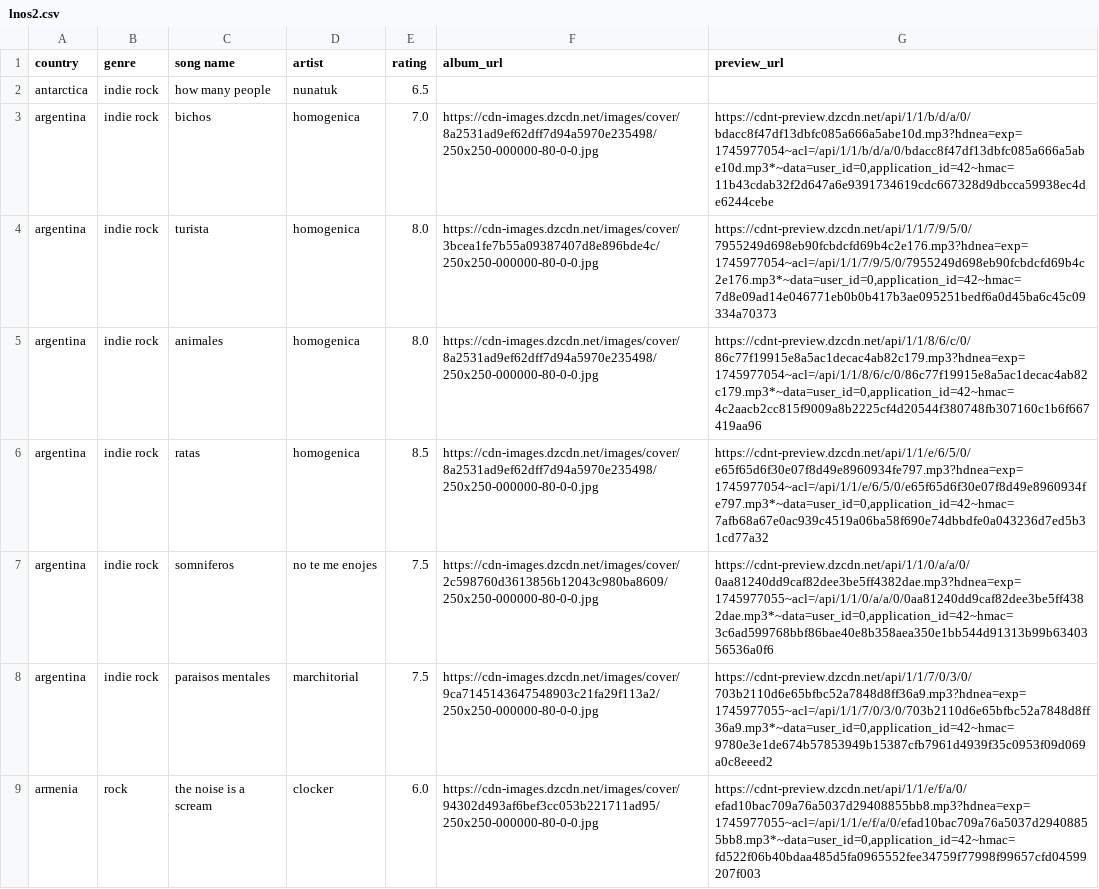
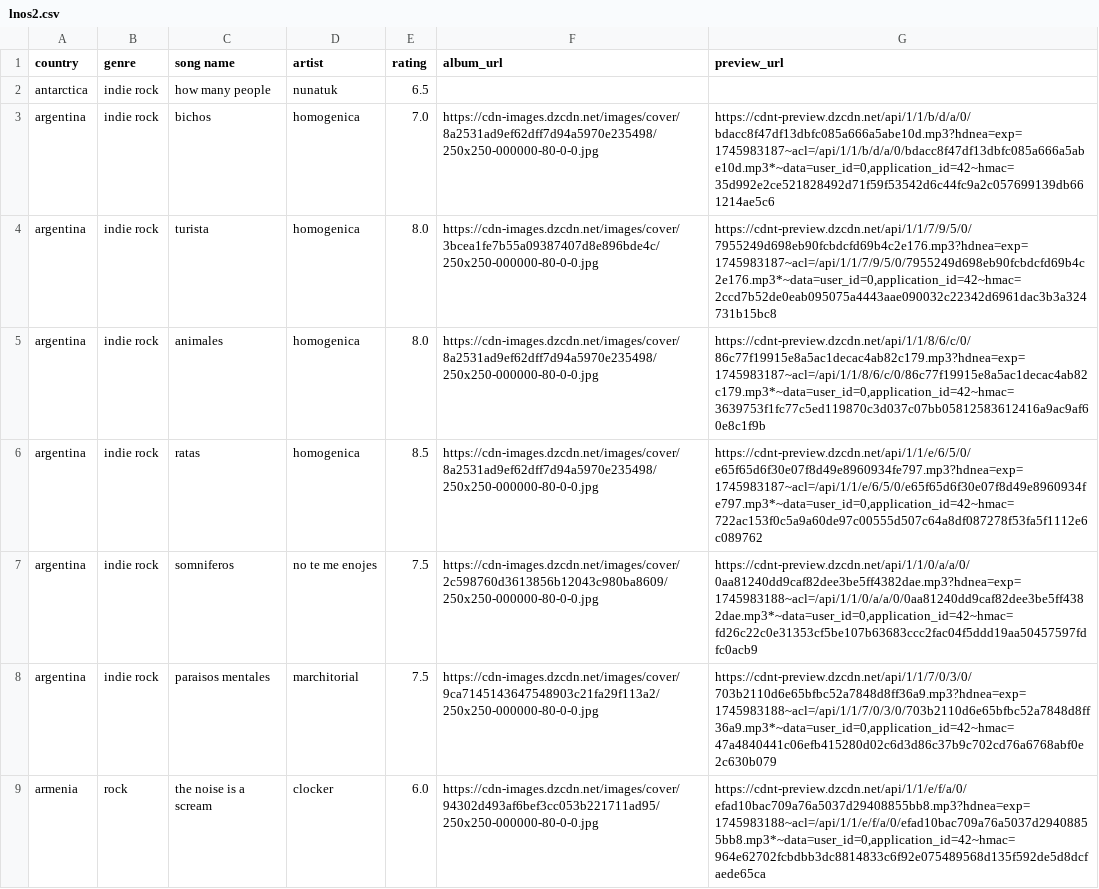
Before and after one commit to saladchalice/Alt-Around-the-World, a CSV file: data/lnos2.csv, drawn as a sheet; only a part is shown; the diff covers the shown part only; the diff names each change by its address in the sheet, - before the commit and + after, or states it on an @@ line.

```diff
--- a/data/lnos2.csv
+++ b/data/lnos2.csv
-G3 (preview_url): https://cdnt-preview.dzcdn.net/api/1/1/b/d/a/0/bdacc8f47df13dbfc085a666a5abe10d.mp3?hdnea=exp=1745977054~acl=/api/1/1/b/d/a/0/bdacc8f47df13dbfc085a666a5abe10d.mp3*~data=user_id=0,application_id=42~hmac=11b43cdab32f2d647a6e9391734619cdc667328d9dbcca59938ec4de6244cebe
+G3 (preview_url): https://cdnt-preview.dzcdn.net/api/1/1/b/d/a/0/bdacc8f47df13dbfc085a666a5abe10d.mp3?hdnea=exp=1745983187~acl=/api/1/1/b/d/a/0/bdacc8f47df13dbfc085a666a5abe10d.mp3*~data=user_id=0,application_id=42~hmac=35d992e2ce521828492d71f59f53542d6c44fc9a2c057699139db661214ae5c6
-G4 (preview_url): https://cdnt-preview.dzcdn.net/api/1/1/7/9/5/0/7955249d698eb90fcbdcfd69b4c2e176.mp3?hdnea=exp=1745977054~acl=/api/1/1/7/9/5/0/7955249d698eb90fcbdcfd69b4c2e176.mp3*~data=user_id=0,application_id=42~hmac=7d8e09ad14e046771eb0b0b417b3ae095251bedf6a0d45ba6c45c09334a70373
+G4 (preview_url): https://cdnt-preview.dzcdn.net/api/1/1/7/9/5/0/7955249d698eb90fcbdcfd69b4c2e176.mp3?hdnea=exp=1745983187~acl=/api/1/1/7/9/5/0/7955249d698eb90fcbdcfd69b4c2e176.mp3*~data=user_id=0,application_id=42~hmac=2ccd7b52de0eab095075a4443aae090032c22342d6961dac3b3a324731b15bc8
-G5 (preview_url): https://cdnt-preview.dzcdn.net/api/1/1/8/6/c/0/86c77f19915e8a5ac1decac4ab82c179.mp3?hdnea=exp=1745977054~acl=/api/1/1/8/6/c/0/86c77f19915e8a5ac1decac4ab82c179.mp3*~data=user_id=0,application_id=42~hmac=4c2aacb2cc815f9009a8b2225cf4d20544f380748fb307160c1b6f667419aa96
+G5 (preview_url): https://cdnt-preview.dzcdn.net/api/1/1/8/6/c/0/86c77f19915e8a5ac1decac4ab82c179.mp3?hdnea=exp=1745983187~acl=/api/1/1/8/6/c/0/86c77f19915e8a5ac1decac4ab82c179.mp3*~data=user_id=0,application_id=42~hmac=3639753f1fc77c5ed119870c3d037c07bb05812583612416a9ac9af60e8c1f9b
-G6 (preview_url): https://cdnt-preview.dzcdn.net/api/1/1/e/6/5/0/e65f65d6f30e07f8d49e8960934fe797.mp3?hdnea=exp=1745977054~acl=/api/1/1/e/6/5/0/e65f65d6f30e07f8d49e8960934fe797.mp3*~data=user_id=0,application_id=42~hmac=7afb68a67e0ac939c4519a06ba58f690e74dbbdfe0a043236d7ed5b31cd77a32
+G6 (preview_url): https://cdnt-preview.dzcdn.net/api/1/1/e/6/5/0/e65f65d6f30e07f8d49e8960934fe797.mp3?hdnea=exp=1745983187~acl=/api/1/1/e/6/5/0/e65f65d6f30e07f8d49e8960934fe797.mp3*~data=user_id=0,application_id=42~hmac=722ac153f0c5a9a60de97c00555d507c64a8df087278f53fa5f1112e6c089762
-G7 (preview_url): https://cdnt-preview.dzcdn.net/api/1/1/0/a/a/0/0aa81240dd9caf82dee3be5ff4382dae.mp3?hdnea=exp=1745977055~acl=/api/1/1/0/a/a/0/0aa81240dd9caf82dee3be5ff4382dae.mp3*~data=user_id=0,application_id=42~hmac=3c6ad599768bbf86bae40e8b358aea350e1bb544d91313b99b6340356536a0f6
+G7 (preview_url): https://cdnt-preview.dzcdn.net/api/1/1/0/a/a/0/0aa81240dd9caf82dee3be5ff4382dae.mp3?hdnea=exp=1745983188~acl=/api/1/1/0/a/a/0/0aa81240dd9caf82dee3be5ff4382dae.mp3*~data=user_id=0,application_id=42~hmac=fd26c22c0e31353cf5be107b63683ccc2fac04f5ddd19aa50457597fdfc0acb9
-G8 (preview_url): https://cdnt-preview.dzcdn.net/api/1/1/7/0/3/0/703b2110d6e65bfbc52a7848d8ff36a9.mp3?hdnea=exp=1745977055~acl=/api/1/1/7/0/3/0/703b2110d6e65bfbc52a7848d8ff36a9.mp3*~data=user_id=0,application_id=42~hmac=9780e3e1de674b57853949b15387cfb7961d4939f35c0953f09d069a0c8eeed2
+G8 (preview_url): https://cdnt-preview.dzcdn.net/api/1/1/7/0/3/0/703b2110d6e65bfbc52a7848d8ff36a9.mp3?hdnea=exp=1745983188~acl=/api/1/1/7/0/3/0/703b2110d6e65bfbc52a7848d8ff36a9.mp3*~data=user_id=0,application_id=42~hmac=47a4840441c06efb415280d02c6d3d86c37b9c702cd76a6768abf0e2c630b079
-G9 (preview_url): https://cdnt-preview.dzcdn.net/api/1/1/e/f/a/0/efad10bac709a76a5037d29408855bb8.mp3?hdnea=exp=1745977055~acl=/api/1/1/e/f/a/0/efad10bac709a76a5037d29408855bb8.mp3*~data=user_id=0,application_id=42~hmac=fd522f06b40bdaa485d5fa0965552fee34759f77998f99657cfd04599207f003
+G9 (preview_url): https://cdnt-preview.dzcdn.net/api/1/1/e/f/a/0/efad10bac709a76a5037d29408855bb8.mp3?hdnea=exp=1745983188~acl=/api/1/1/e/f/a/0/efad10bac709a76a5037d29408855bb8.mp3*~data=user_id=0,application_id=42~hmac=964e62702fcbdbb3dc8814833c6f92e075489568d135f592de5d8dcfaede65ca
```
Also changed, not shown: 160 edited cells elsewhere in this file.
